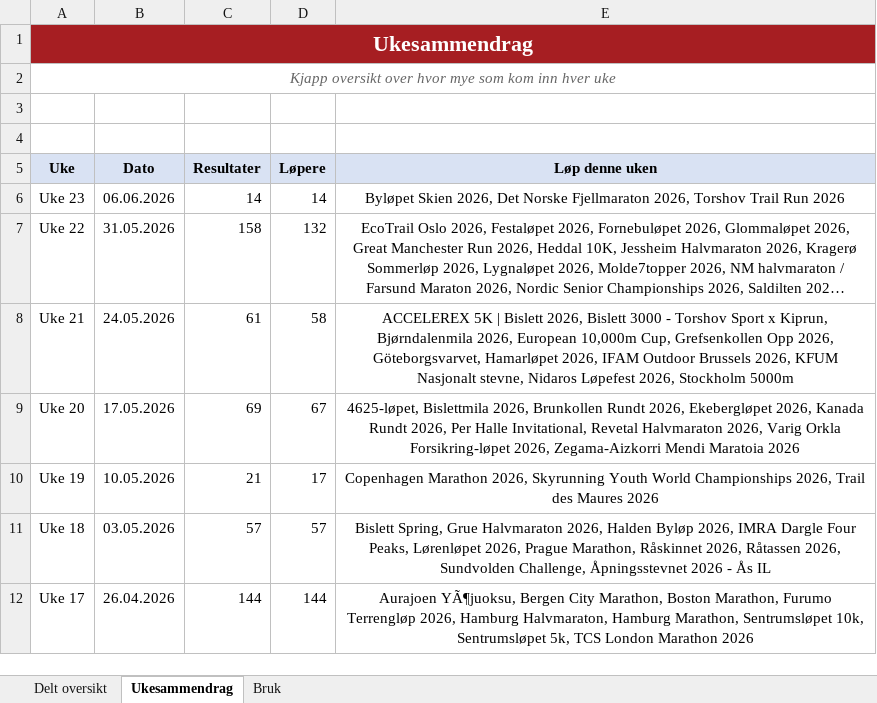
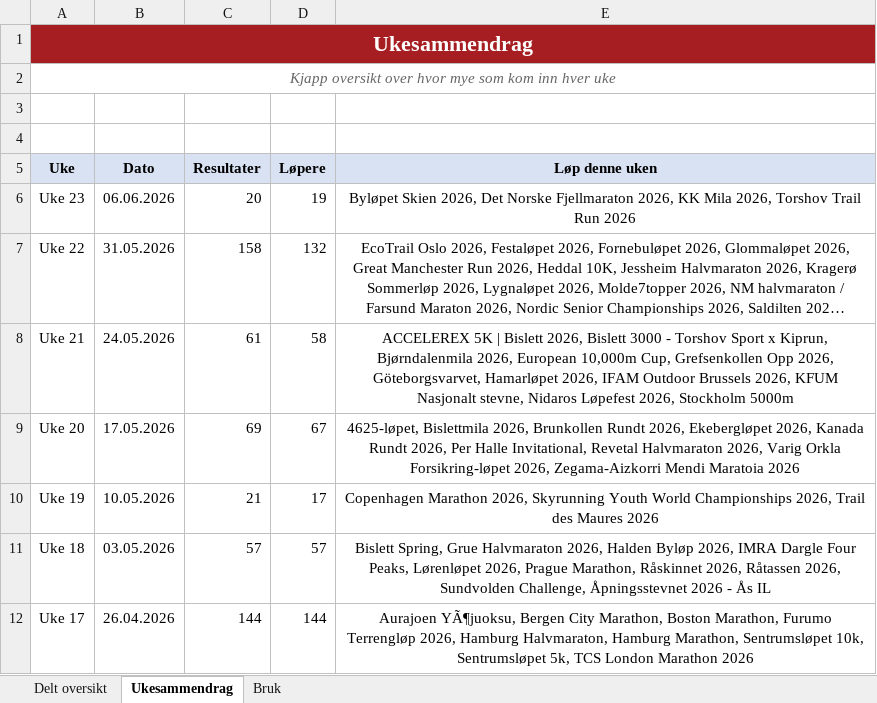
Before and after one commit to gustavByte/sk-vidar-2026-resultater, an Excel workbook: data/delt_oversikt/SK Vidar Langdistanse 2026.xlsx, sheet Ukesammendrag, drawn as a sheet; only a part is shown; long unchanged cells end in …; values as stored, in another font and other column widths than the file's, no borders; table styles not drawn; the diff names each change by its address in the sheet, - before the commit and + after, or states it on an @@ line.

Commit message:
Add KK Mila results

```diff
--- a/data/delt_oversikt/SK Vidar Langdistanse 2026.xlsx (sheet Ukesammendrag)
+++ b/data/delt_oversikt/SK Vidar Langdistanse 2026.xlsx (sheet Ukesammendrag)
-C6 (Resultater): 14
+C6 (Resultater): 20
-D6 (Løpere): 14
+D6 (Løpere): 19
-E6 (Løp denne uken): …Fjellmaraton 2026, Torshov Trail…
+E6 (Løp denne uken): …Fjellmaraton 2026, KK Mila 2026, Torshov Trail…
```
Also changed, not shown: sheet Delt oversikt, 2 other files.
